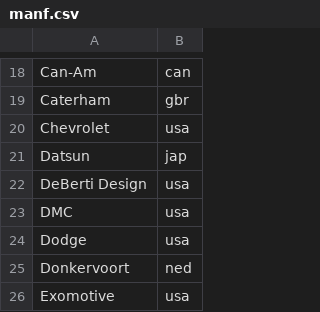
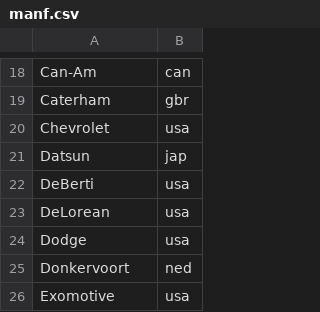
Before and after one commit to AmiralPatate/ForzaSelector, a CSV file: FH5Data/data/fh5/manf.csv, drawn as a sheet; only a part is shown, gaps mark what is left out.

```diff
--- a/FH5Data/data/fh5/manf.csv
+++ b/FH5Data/data/fh5/manf.csv
@@ -21,4 +21,4 @@ Chevrolet,usa
 Datsun,jap
-DeBerti Design,usa
-DMC,usa
+DeBerti,usa
+DeLorean,usa
 Dodge,usa
```
Also changed, not shown: FH5Data/data/fh5/cars.csv, 1 other file.
